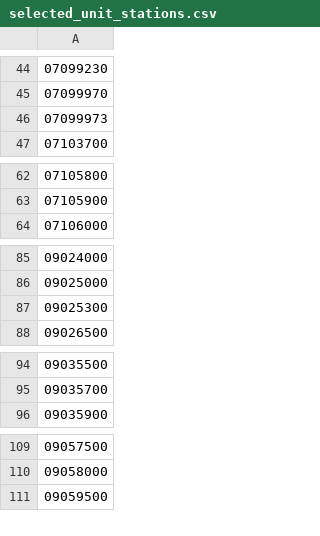
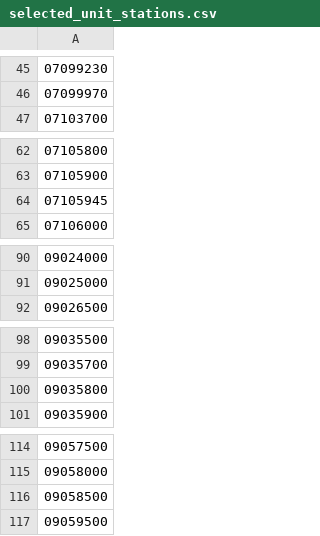
Before and after one commit to realmiketalbot/CoWC_FY26_Enhanced_Impacts_Support, a CSV file: _data/selected_unit_stations.csv, drawn as a sheet; only a part is shown, gaps mark what is left out; removed rows and columns are numbered as before the commit, all else as after; the diff covers the shown part only; the diff names each change by its address in the sheet, - before the commit and + after, or states it on an @@ line.

```diff
--- a/_data/selected_unit_stations.csv
+++ b/_data/selected_unit_stations.csv
-row 46: 07099973
+row 64: 07105945
-row 87: 09025300
+row 100: 09035800
+row 116: 09058500
```
Also changed, not shown: 10 added rows, 2 removed rows and 1 edited cell elsewhere in this file, 5 other files.
